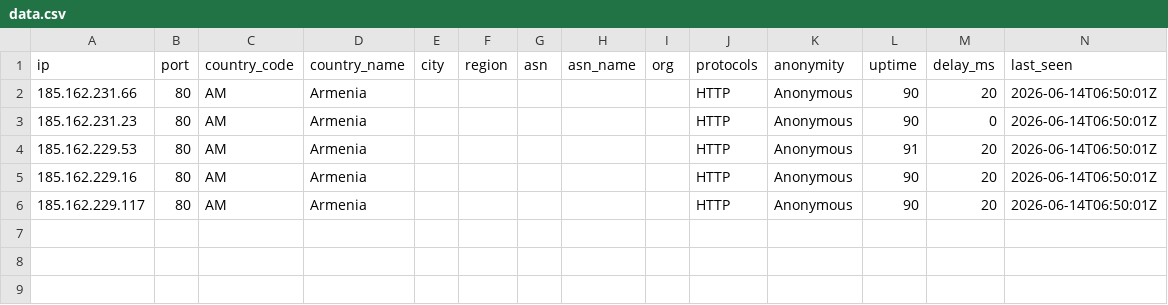
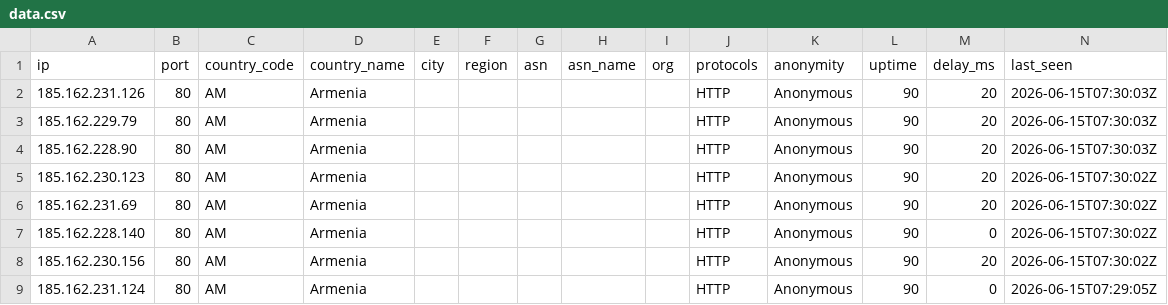
Before and after one commit to 7and1/free-proxy-list, a CSV file: proxies/countries/AM/data.csv, drawn as a sheet.

```diff
--- a/proxies/countries/AM/data.csv
+++ b/proxies/countries/AM/data.csv
@@ -1,6 +1,9 @@
 ip,port,country_code,country_name,city,region,asn,asn_name,org,protocols,anonymity,uptime,delay_ms,last_seen
-185.162.231.66,80,AM,Armenia,,,,,,HTTP,Anonymous,90,20,2026-06-14T06:50:01Z
-185.162.231.23,80,AM,Armenia,,,,,,HTTP,Anonymous,90,0,2026-06-14T06:50:01Z
-185.162.229.53,80,AM,Armenia,,,,,,HTTP,Anonymous,91,20,2026-06-14T06:50:01Z
-185.162.229.16,80,AM,Armenia,,,,,,HTTP,Anonymous,90,20,2026-06-14T06:50:01Z
-185.162.229.117,80,AM,Armenia,,,,,,HTTP,Anonymous,90,20,2026-06-14T06:50:01Z
+185.162.231.126,80,AM,Armenia,,,,,,HTTP,Anonymous,90,20,2026-06-15T07:30:03Z
+185.162.229.79,80,AM,Armenia,,,,,,HTTP,Anonymous,90,20,2026-06-15T07:30:03Z
+185.162.228.90,80,AM,Armenia,,,,,,HTTP,Anonymous,90,20,2026-06-15T07:30:03Z
+185.162.230.123,80,AM,Armenia,,,,,,HTTP,Anonymous,90,20,2026-06-15T07:30:02Z
+185.162.231.69,80,AM,Armenia,,,,,,HTTP,Anonymous,90,20,2026-06-15T07:30:02Z
+185.162.228.140,80,AM,Armenia,,,,,,HTTP,Anonymous,90,0,2026-06-15T07:30:02Z
+185.162.230.156,80,AM,Armenia,,,,,,HTTP,Anonymous,90,20,2026-06-15T07:30:02Z
+185.162.231.124,80,AM,Armenia,,,,,,HTTP,Anonymous,90,0,2026-06-15T07:29:05Z
```
Also changed, not shown: proxies/countries/CA/data.csv, proxies/countries/FR/data.csv, 52 other files.
